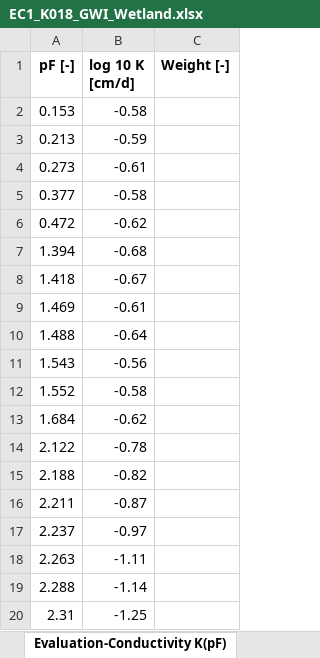
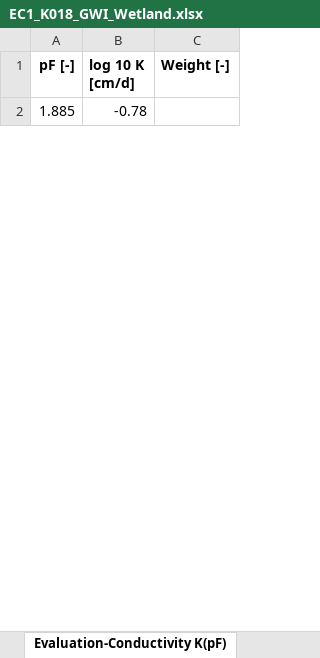
Before and after one commit to COMPASS-DOE/cmps-soil_characterization, an Excel workbook: 1-data/wrc/EC1_K018_GWI_Wetland.xlsx, sheet Evaluation-Conductivity K(pF), drawn as a sheet; only a part is shown; values as stored, in another font and other column widths than the file's, no borders; removed rows and columns are numbered as before the commit, all else as after; the diff covers the shown part only; the diff names each change by its address in the sheet, - before the commit and + after, or states it on an @@ line.

```diff
--- a/1-data/wrc/EC1_K018_GWI_Wetland.xlsx (sheet Evaluation-Conductivity K(pF))
+++ b/1-data/wrc/EC1_K018_GWI_Wetland.xlsx (sheet Evaluation-Conductivity K(pF))
-row 2: 0.153 | -0.58
-row 3: 0.213 | -0.59
-row 4: 0.273 | -0.61
-row 5: 0.377 | -0.58
-row 6: 0.472 | -0.62
-row 7: 1.394 | -0.68
-row 8: 1.418 | -0.67
-row 9: 1.469 | -0.61
-row 10: 1.488 | -0.64
-row 11: 1.543 | -0.56
-row 12: 1.552 | -0.58
-row 13: 1.684 | -0.62
-A2 (pF [-]): 2.122
+A2 (pF [-]): 1.885
-row 15: 2.188 | -0.82
-row 16: 2.211 | -0.87
-row 17: 2.237 | -0.97
-row 18: 2.263 | -1.11
-row 19: 2.288 | -1.14
-row 20: 2.31 | -1.25
```
Also changed, not shown: 17 added rows and 15 removed rows elsewhere in this sheet, sheet Fitting-Conductivity K(Θ), sheet Spline Points, sheet Fitting-Retention Θ(pF), sheet Fitting-Conductivity K(pF), sheet Evaluation-Retention Θ(pF), sheet Evaluation-Conductivity K(Θ), 6 more sheets, other sheet tabs, 1-data/wrc/EC1_K018_GWI_Transition.xlsx, 1-data/wrc/EC1_K018_GWI_upland.xlsx, 4 other files.
